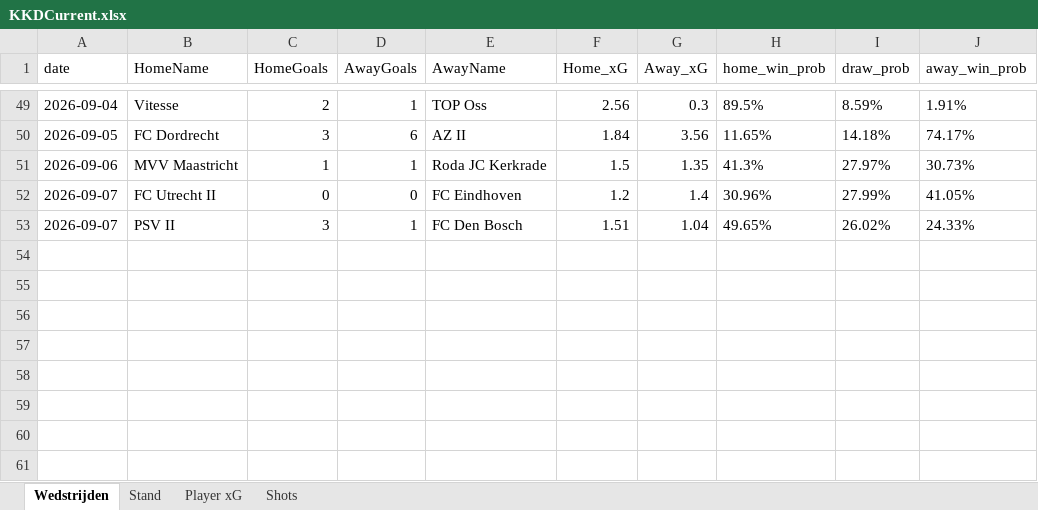
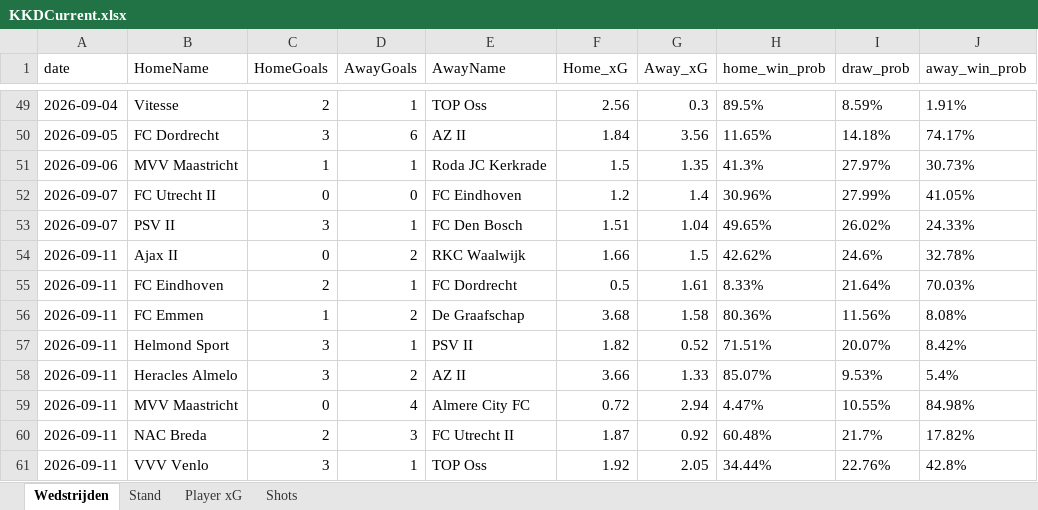
Before and after one commit to RobinKoetsier/plotrepo, an Excel workbook: data/KKDCurrent.xlsx, sheet Wedstrijden, drawn as a sheet; only a part is shown, gaps mark what is left out; values as stored, in another font and other column widths than the file's, no borders; the diff names each change by its address in the sheet, - before the commit and + after, or states it on an @@ line.

```diff
--- a/data/KKDCurrent.xlsx (sheet Wedstrijden)
+++ b/data/KKDCurrent.xlsx (sheet Wedstrijden)
+row 54: 2026-09-11 | Ajax II | 0 | 2 | RKC Waalwijk | 1.66 | 1.5 | 42.62% | 24.6% | 32.78%
+row 55: 2026-09-11 | FC Eindhoven | 2 | 1 | FC Dordrecht | 0.5 | 1.61 | 8.33% | 21.64% | 70.03%
+row 56: 2026-09-11 | FC Emmen | 1 | 2 | De Graafschap | 3.68 | 1.58 | 80.36% | 11.56% | 8.08%
+row 57: 2026-09-11 | Helmond Sport | 3 | 1 | PSV II | 1.82 | 0.52 | 71.51% | 20.07% | 8.42%
+row 58: 2026-09-11 | Heracles Almelo | 3 | 2 | AZ II | 3.66 | 1.33 | 85.07% | 9.53% | 5.4%
+row 59: 2026-09-11 | MVV Maastricht | 0 | 4 | Almere City FC | 0.72 | 2.94 | 4.47% | 10.55% | 84.98%
+row 60: 2026-09-11 | NAC Breda | 2 | 3 | FC Utrecht II | 1.87 | 0.92 | 60.48% | 21.7% | 17.82%
+row 61: 2026-09-11 | VVV Venlo | 3 | 1 | TOP Oss | 1.92 | 2.05 | 34.44% | 22.76% | 42.8%
```
Also changed, not shown: sheet Shots, sheet Player xG, sheet Stand, data/KKD2526.xlsx.
